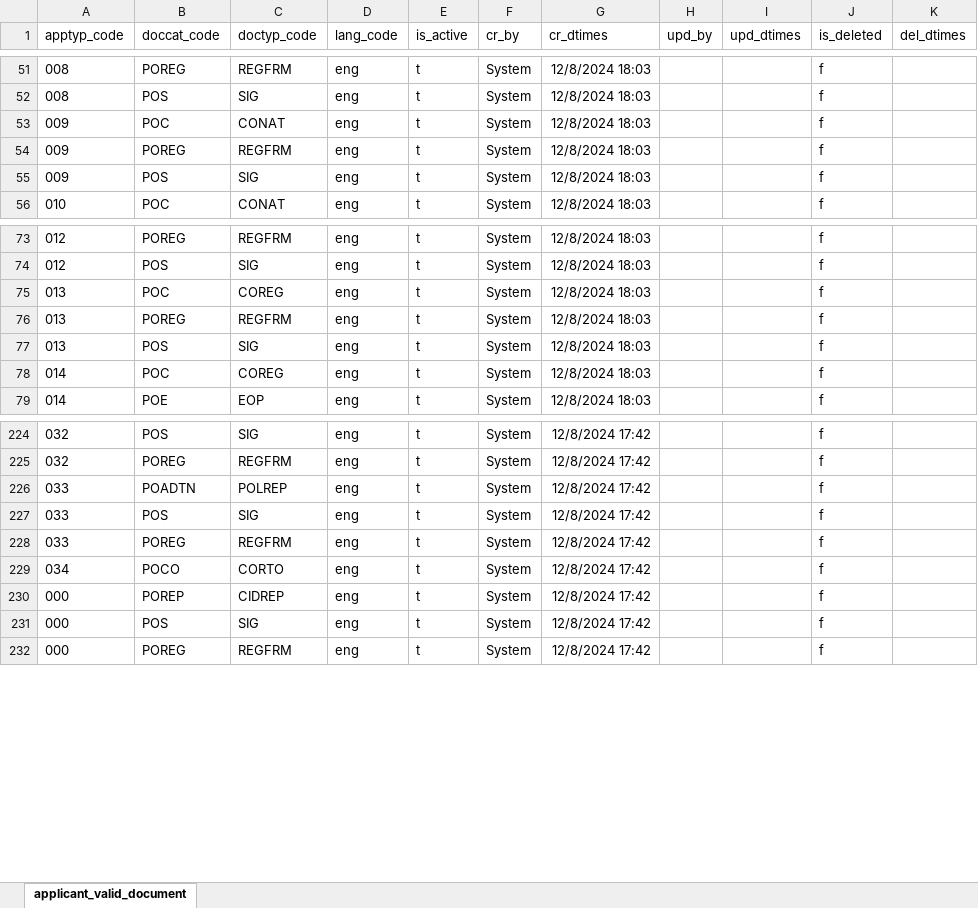
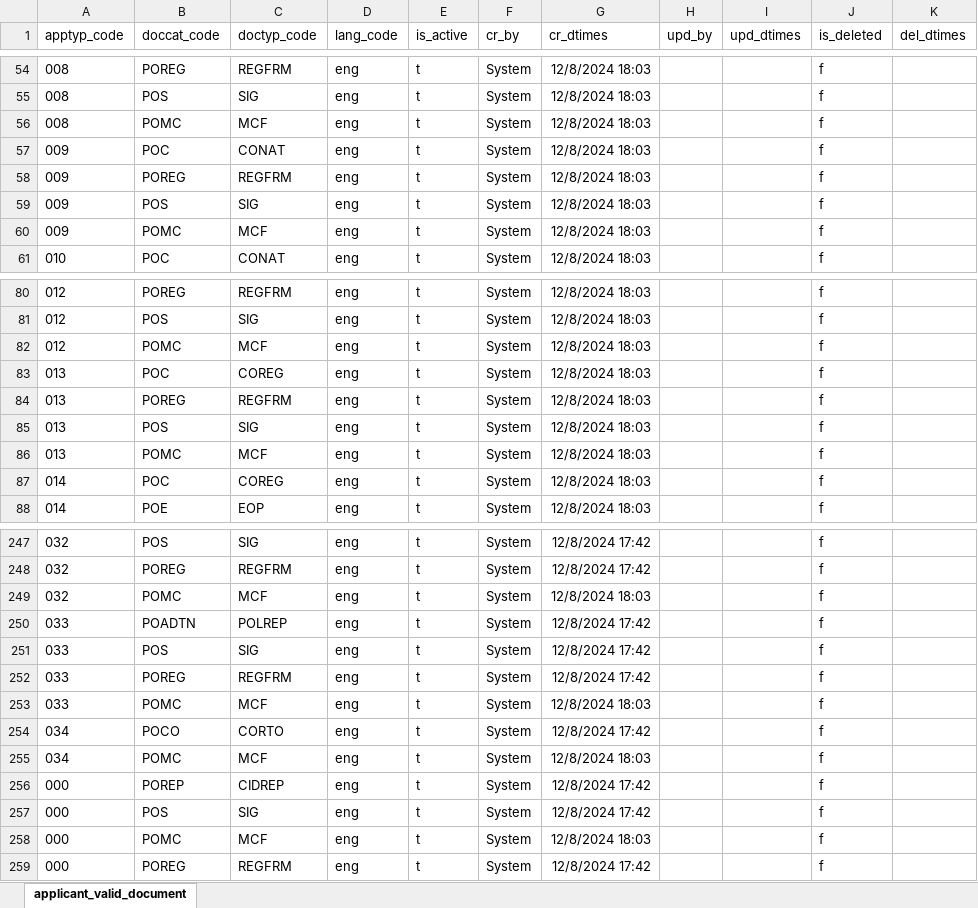
Before and after one commit to tf-nira/mosip-data_bkp, an Excel workbook: mosip_master/xlsx/applicant_valid_document.xlsx, sheet applicant_valid_document, drawn as a sheet; only a part is shown, gaps mark what is left out; values as stored, in another font and other column widths than the file's, no borders; the diff covers the shown part only; the diff names each change by its address in the sheet, - before the commit and + after, or states it on an @@ line.

```diff
--- a/mosip_master/xlsx/applicant_valid_document.xlsx (sheet applicant_valid_document)
+++ b/mosip_master/xlsx/applicant_valid_document.xlsx (sheet applicant_valid_document)
+row 56: 008 | POMC | MCF | eng | t | System | 12/8/2024 18:03 |  |  | f
+row 60: 009 | POMC | MCF | eng | t | System | 12/8/2024 18:03 |  |  | f
+row 82: 012 | POMC | MCF | eng | t | System | 12/8/2024 18:03 |  |  | f
+row 86: 013 | POMC | MCF | eng | t | System | 12/8/2024 18:03 |  |  | f
+row 249: 032 | POMC | MCF | eng | t | System | 12/8/2024 18:03 |  |  | f
+row 253: 033 | POMC | MCF | eng | t | System | 12/8/2024 18:03 |  |  | f
+row 255: 034 | POMC | MCF | eng | t | System | 12/8/2024 18:03 |  |  | f
+row 258: 000 | POMC | MCF | eng | t | System | 12/8/2024 18:03 |  |  | f
```
Also changed, not shown: 19 added rows elsewhere in this sheet, mosip_master/xlsx/doc_category.xlsx, mosip_master/xlsx/doc_type.xlsx.
